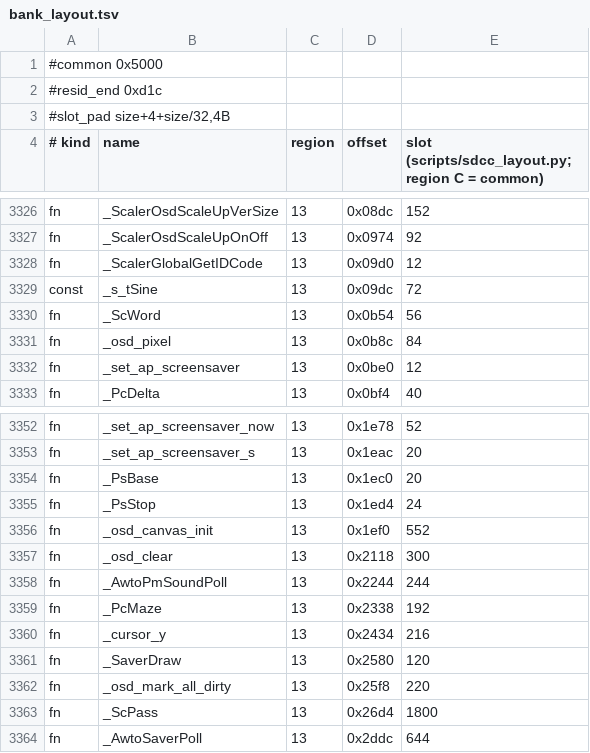
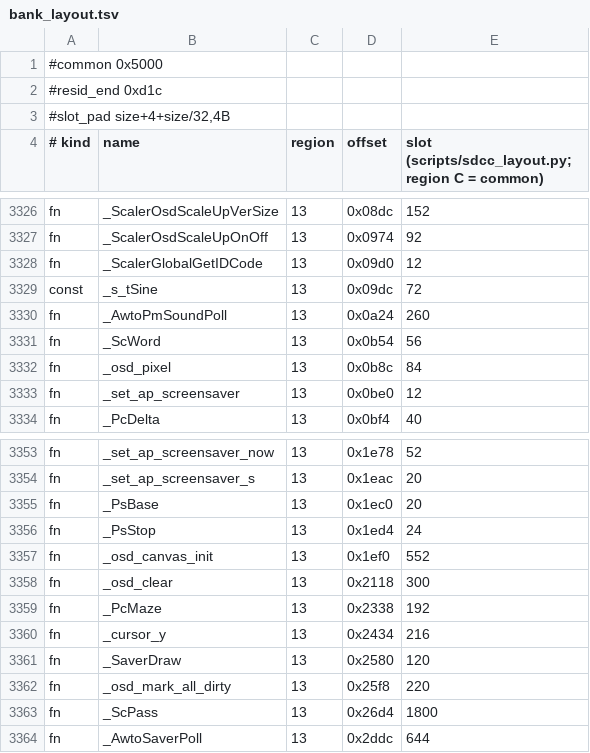
Before and after one commit to awto-au/awto-ddc, a TSV file: fw/bank_layout.tsv, drawn as a sheet; only a part is shown, gaps mark what is left out.

```diff
--- a/fw/bank_layout.tsv
+++ b/fw/bank_layout.tsv
@@ -3329,2 +3329,3 @@ fn	_ScalerGlobalGetIDCode	13	0x09d0	12
 const	_s_tSine	13	0x09dc	72
+fn	_AwtoPmSoundPoll	13	0x0a24	260
 fn	_ScWord	13	0x0b54	56
@@ -3357,3 +3358,2 @@ fn	_osd_canvas_init	13	0x1ef0	552
 fn	_osd_clear	13	0x2118	300
-fn	_AwtoPmSoundPoll	13	0x2244	244
 fn	_PcMaze	13	0x2338	192
```
Also changed, not shown: 1 other file.
